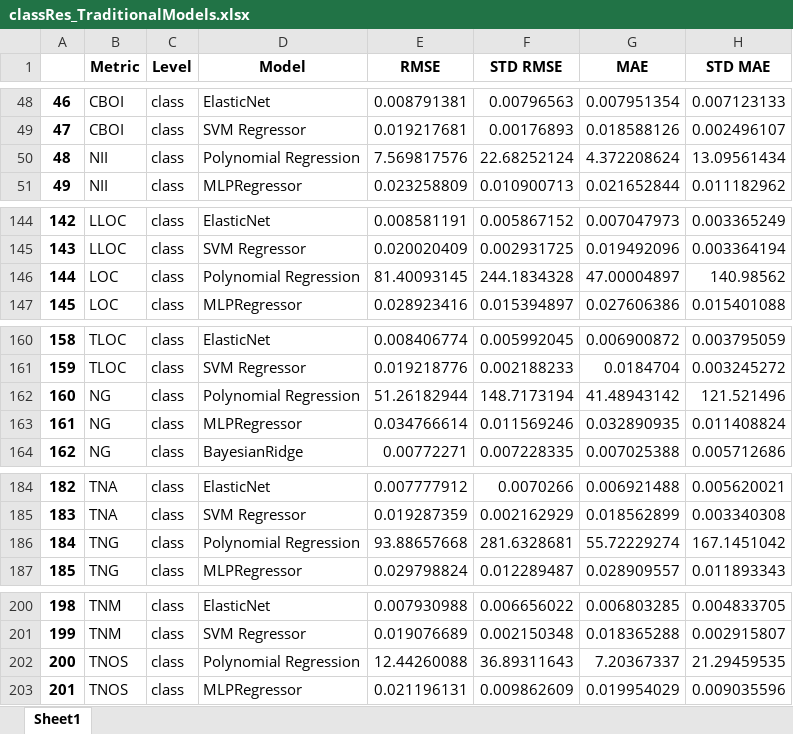
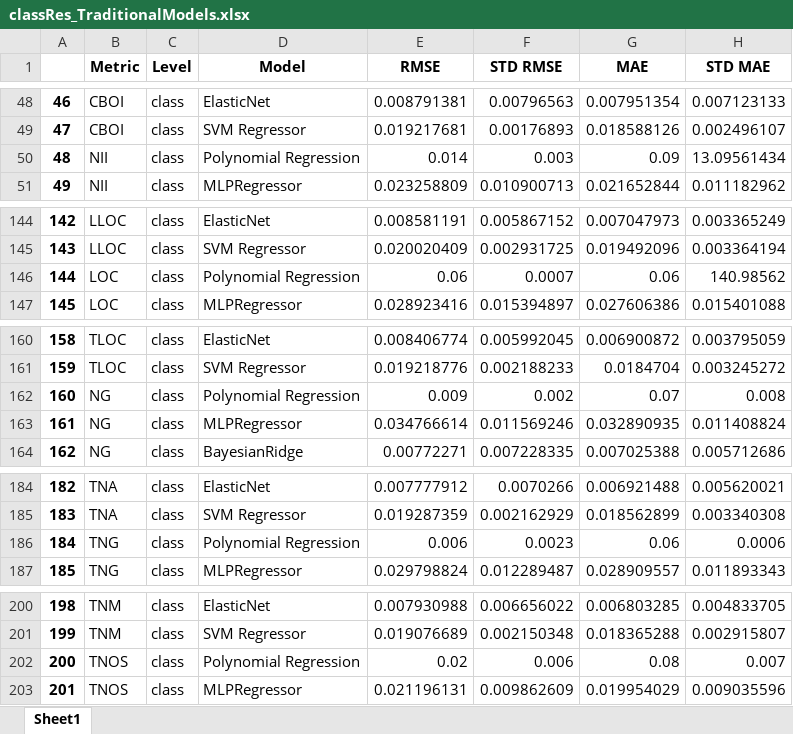
Before and after one commit to NeuralClassifier/ReusabilityRate_ML, an Excel workbook: Results/classRes_TraditionalModels.xlsx, sheet Sheet1, drawn as a sheet; only a part is shown, gaps mark what is left out; values as stored, in another font and other column widths than the file's, no borders; the diff covers the shown part only; the diff names each change by its address in the sheet, - before the commit and + after, or states it on an @@ line.

```diff
--- a/Results/classRes_TraditionalModels.xlsx (sheet Sheet1)
+++ b/Results/classRes_TraditionalModels.xlsx (sheet Sheet1)
-E50 (RMSE): 7.569817576
+E50 (RMSE): 0.014
-F50 (STD RMSE): 22.68252124
+F50 (STD RMSE): 0.003
-G50 (MAE): 4.372208624
+G50 (MAE): 0.09
-E146 (RMSE): 81.40093145
+E146 (RMSE): 0.06
-F146 (STD RMSE): 244.1834328
+F146 (STD RMSE): 0.0007
-G146 (MAE): 47.00004897
+G146 (MAE): 0.06
-E162 (RMSE): 51.26182944
+E162 (RMSE): 0.009
-F162 (STD RMSE): 148.7173194
+F162 (STD RMSE): 0.002
-G162 (MAE): 41.48943142
+G162 (MAE): 0.07
-H162 (STD MAE): 121.521496
+H162 (STD MAE): 0.008
-E186 (RMSE): 93.88657668
+E186 (RMSE): 0.006
-F186 (STD RMSE): 281.6328681
+F186 (STD RMSE): 0.0023
-G186 (MAE): 55.72229274
+G186 (MAE): 0.06
-H186 (STD MAE): 167.1451042
+H186 (STD MAE): 0.0006
-E202 (RMSE): 12.44260088
+E202 (RMSE): 0.02
-F202 (STD RMSE): 36.89311643
+F202 (STD RMSE): 0.006
-G202 (MAE): 7.20367337
+G202 (MAE): 0.08
-H202 (STD MAE): 21.29459535
+H202 (STD MAE): 0.007
```
Also changed, not shown: 22 edited cells elsewhere in this sheet, Results/packageRes_TraditionalModels.xlsx.
